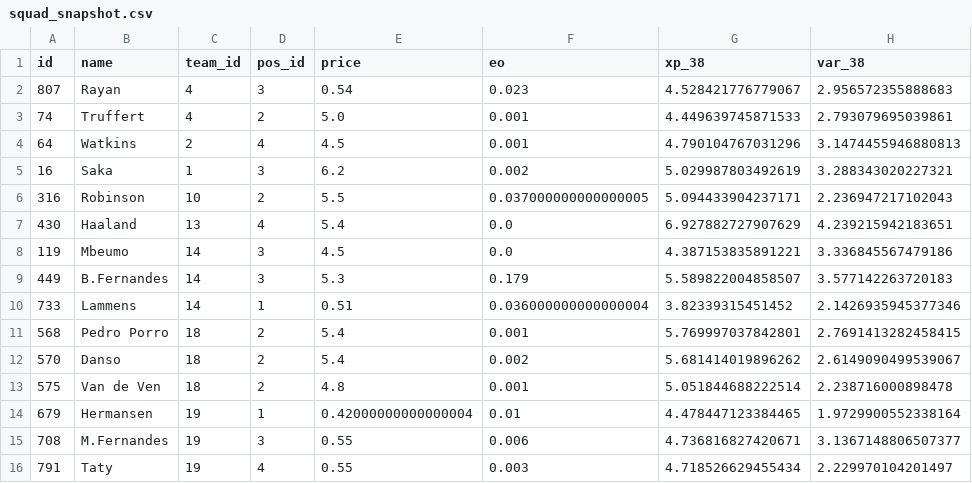
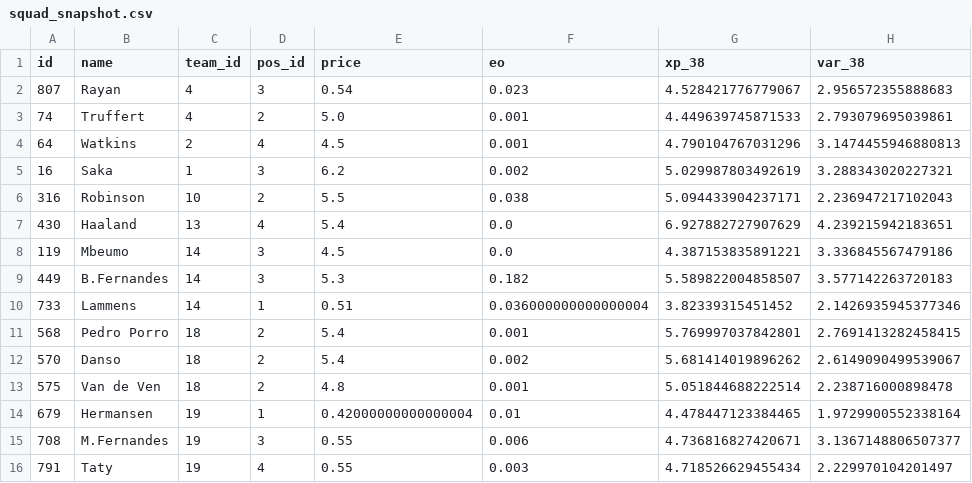
Before and after one commit to quocanhdayyy/footballmanager, a CSV file: data/processed/squad_snapshot.csv, drawn as a sheet; only a part is shown; the diff names each change by its address in the sheet, - before the commit and + after, or states it on an @@ line.

```diff
--- a/data/processed/squad_snapshot.csv
+++ b/data/processed/squad_snapshot.csv
-F6 (eo): 0.037000000000000005
+F6 (eo): 0.038
-F9 (eo): 0.179
+F9 (eo): 0.182
```
Also changed, not shown: data/players.csv.
